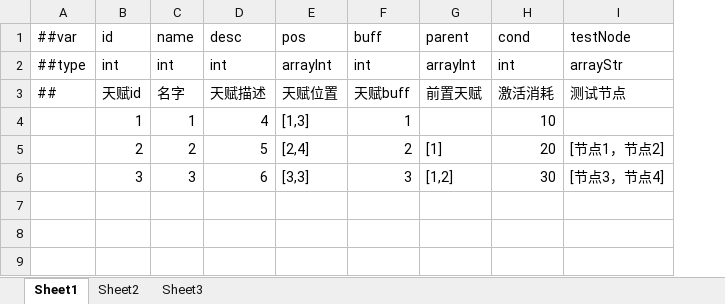
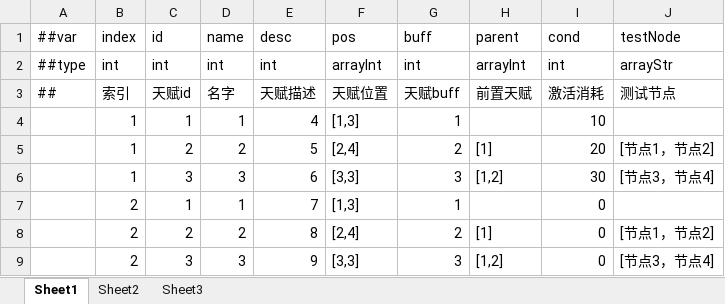
Before and after one commit to RedEyesC/ConfigEditor, an Excel workbook: Sample/天赋.xlsx, sheet Sheet1, drawn as a sheet; values as stored, in another font and other column widths than the file's, no borders; the diff names each change by its address in the sheet, - before the commit and + after, or states it on an @@ line.

```diff
--- a/Sample/天赋.xlsx (sheet Sheet1)
+++ b/Sample/天赋.xlsx (sheet Sheet1)
+column B (index), rows 2-6: int | 索引 | 1 | 1 | 1
+row 7:  | 2 | 1 | 1 | 7 | [1,3] | 1 |  | 0
+row 8:  | 2 | 2 | 2 | 8 | [2,4] | 2 | [1] | 0 | [节点1，节点2]
+row 9:  | 2 | 3 | 3 | 9 | [3,3] | 3 | [1,2] | 0 | [节点3，节点4]
```
Also changed, not shown: Sample/table.xlsx, 3 other files.
